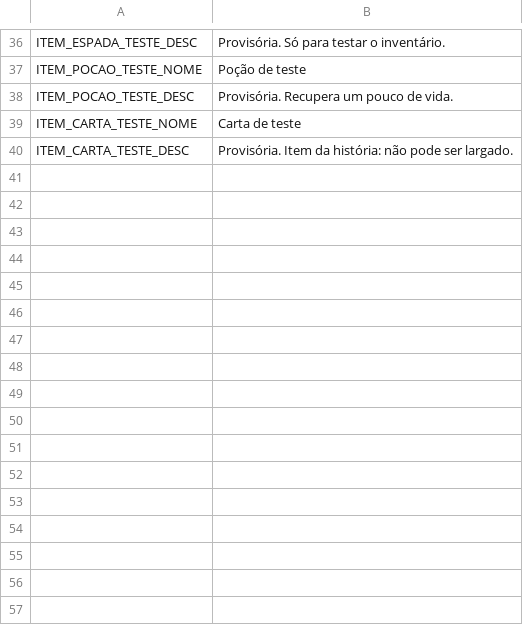
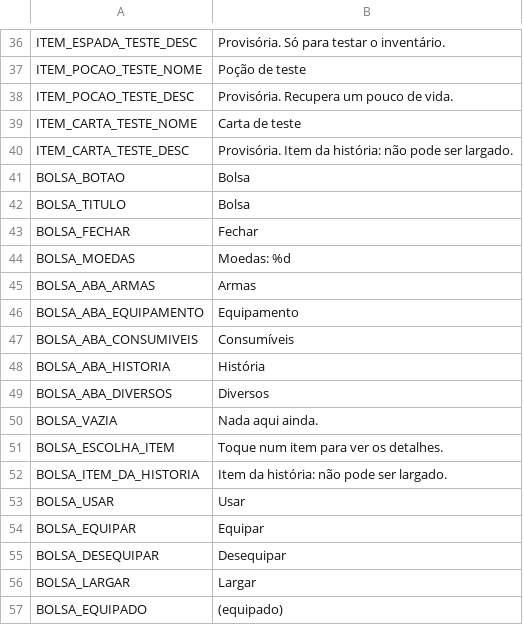
Before and after one commit to mracapulco/For_Helade, a CSV file: i18n/strings.csv, drawn as a sheet; only a part is shown, gaps mark what is left out; the diff names each change by its address in the sheet, - before the commit and + after, or states it on an @@ line.

```diff
--- a/i18n/strings.csv
+++ b/i18n/strings.csv
+row 41: BOLSA_BOTAO | Bolsa
+row 42: BOLSA_TITULO | Bolsa
+row 43: BOLSA_FECHAR | Fechar
+row 44: BOLSA_MOEDAS | Moedas: %d
+row 45: BOLSA_ABA_ARMAS | Armas
+row 46: BOLSA_ABA_EQUIPAMENTO | Equipamento
+row 47: BOLSA_ABA_CONSUMIVEIS | Consumíveis
+row 48: BOLSA_ABA_HISTORIA | História
+row 49: BOLSA_ABA_DIVERSOS | Diversos
+row 50: BOLSA_VAZIA | Nada aqui ainda.
+row 51: BOLSA_ESCOLHA_ITEM | Toque num item para ver os detalhes.
+row 52: BOLSA_ITEM_DA_HISTORIA | Item da história: não pode ser largado.
+row 53: BOLSA_USAR | Usar
+row 54: BOLSA_EQUIPAR | Equipar
+row 55: BOLSA_DESEQUIPAR | Desequipar
+row 56: BOLSA_LARGAR | Largar
+row 57: BOLSA_EQUIPADO | (equipado)
```
Also changed, not shown: 8 other files.
